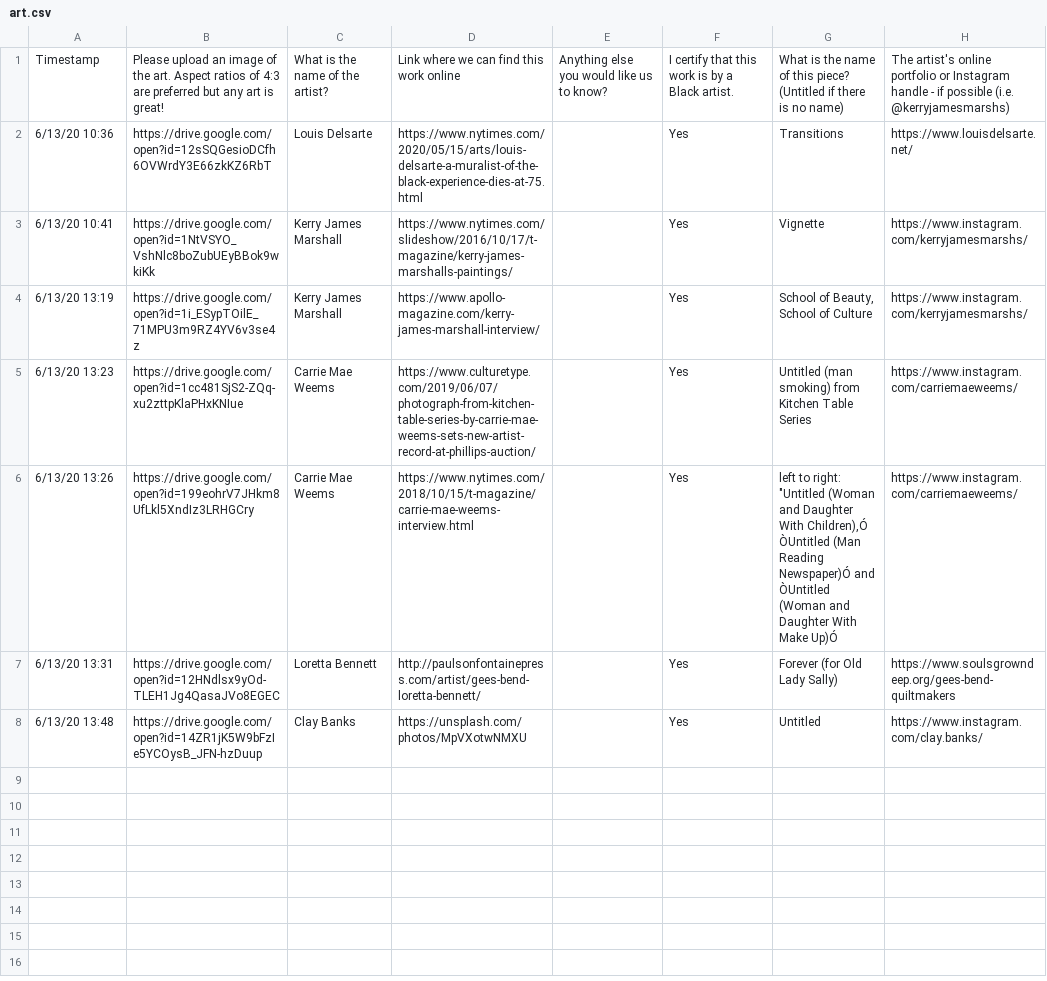
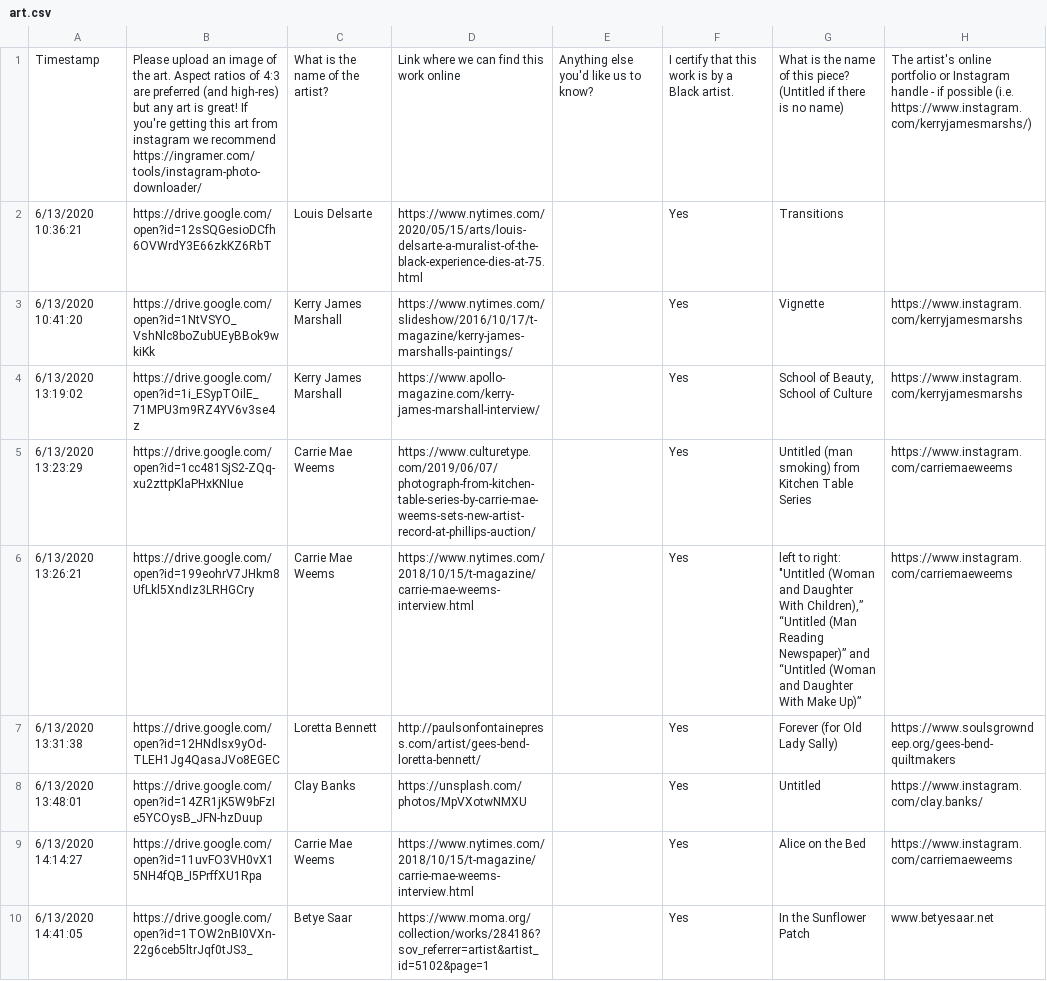
Before and after one commit to Cchlee/blmhackathon, a CSV file: art.csv, drawn as a sheet; only a part is shown; the diff covers the shown part only; the diff names each change by its address in the sheet, - before the commit and + after, or states it on an @@ line.

```diff
--- a/art.csv
+++ b/art.csv
-B1: …are preferred but any art is great!
+B1: …are preferred (and high-res) but any art is great! If you're getting this art from instagram we recommend https://ingramer.com/tools/instagram-photo-downloader/
-E1: Anything else you would like us to know?
+E1: Anything else you'd like us to know?
-H1: …possible (i.e. @kerryjamesmarshs)
+H1: …possible (i.e. https://www.instagram.com/kerryjamesmarshs/)
-A2: 6/13/20 10:36
+A2: 6/13/2020 10:36:21
-H2: https://www.louisdelsarte.net/
+H2: (empty)
-A3: 6/13/20 10:41
+A3: 6/13/2020 10:41:20
-H3:H4: https://www.instagram.com/kerryjamesmarshs/
+H3:H4: https://www.instagram.com/kerryjamesmarshs
-A4: 6/13/20 13:19
+A4: 6/13/2020 13:19:02
-A5: 6/13/20 13:23
+A5: 6/13/2020 13:23:29
-H5:H6: https://www.instagram.com/carriemaeweems/
+H5:H6: https://www.instagram.com/carriemaeweems
-A6: 6/13/20 13:26
+A6: 6/13/2020 13:26:21
-G6: …Daughter With Children),Ó ÒUntitled (Man Reading Newspaper)Ó and ÒUntitled (Woman and Daughter With Make Up)Ó
+G6: …Daughter With Children),” “Untitled (Man Reading Newspaper)” and “Untitled (Woman and Daughter With Make Up)”
-A7: 6/13/20 13:31
+A7: 6/13/2020 13:31:38
-A8: 6/13/20 13:48
+A8: 6/13/2020 13:48:01
+row 9: 6/13/2020 14:14:27 | https://drive.google.com/open?id=11uvFO3VH0vX15NH4fQB_I5PrffXU1Rpa | Carrie Mae Weems | https://www.nytimes.com/2018/10/15/t-magazine/carrie-mae-weems-interview.html |  | Yes | Alice on the Bed | https://www.instagram.com/carriemaeweems
+row 10: 6/13/2020 14:41:05 | https://drive.google.com/open?id=1TOW2nBI0VXn-22g6ceb5ltrJqf0tJS3_ | Betye Saar | https://www.moma.org/collection/works/284186?sov_referrer=artist&artist_id=5102&page=1 |  | Yes | In the Sunflower Patch | www.betyesaar.net
```
Also changed, not shown: 9 added rows elsewhere in this file, 1 other file.
